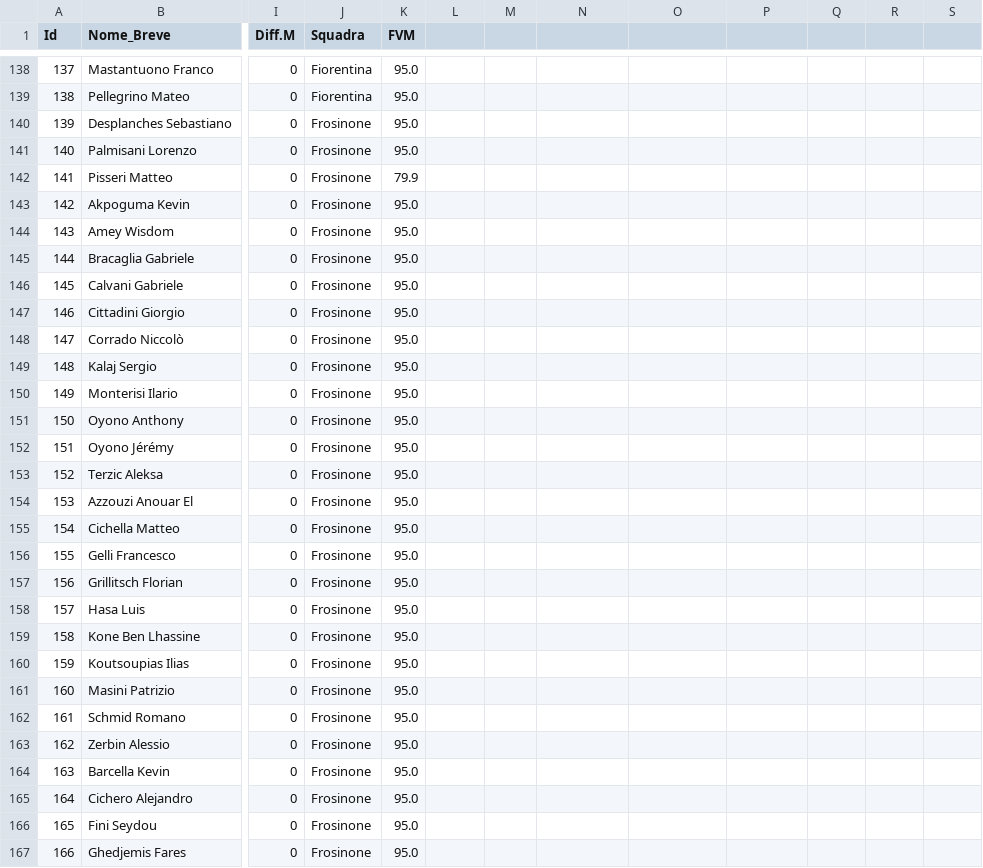
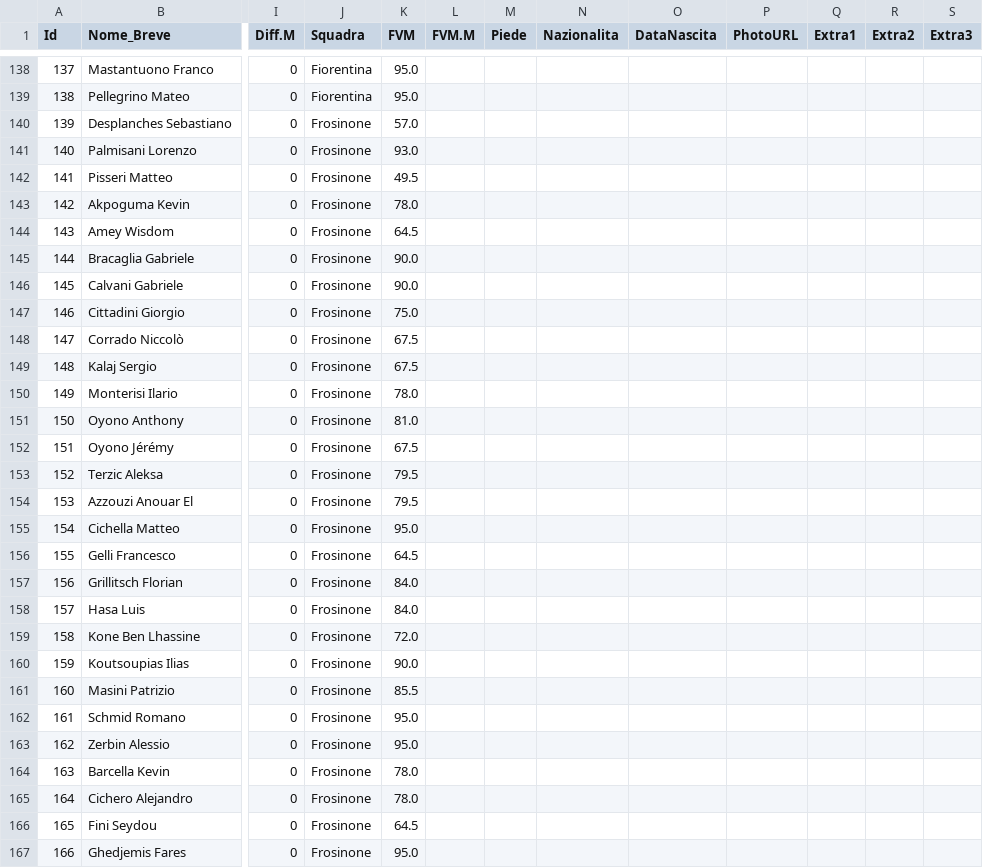
Before and after one commit to imwade021/fanta-master-ai, a CSV file: Lista_Finale_Master.csv, drawn as a sheet; only a part is shown, gaps mark what is left out; the diff covers the shown part only; the diff names each change by its address in the sheet, - before the commit and + after, or states it on an @@ line.

```diff
--- a/Lista_Finale_Master.csv
+++ b/Lista_Finale_Master.csv
-L1: (empty)
+L1: FVM.M
-M1: (empty)
+M1: Piede
-N1: (empty)
+N1: Nazionalita
-O1: (empty)
+O1: DataNascita
-P1: (empty)
+P1: PhotoURL
-Q1: (empty)
+Q1: Extra1
-R1: (empty)
+R1: Extra2
-S1: (empty)
+S1: Extra3
-K140 (FVM): 95.0
+K140 (FVM): 57.0
-K141 (FVM): 95.0
+K141 (FVM): 93.0
-K142 (FVM): 79.9
+K142 (FVM): 49.5
-K143 (FVM): 95.0
+K143 (FVM): 78.0
-K144 (FVM): 95.0
+K144 (FVM): 64.5
-K145:K146 (FVM): 95.0
+K145:K146 (FVM): 90.0
-K147 (FVM): 95.0
+K147 (FVM): 75.0
-K148:K149 (FVM): 95.0
+K148:K149 (FVM): 67.5
-K150 (FVM): 95.0
+K150 (FVM): 78.0
-K151 (FVM): 95.0
+K151 (FVM): 81.0
-K152 (FVM): 95.0
+K152 (FVM): 67.5
-K153:K154 (FVM): 95.0
+K153:K154 (FVM): 79.5
-K156 (FVM): 95.0
+K156 (FVM): 64.5
-K157:K158 (FVM): 95.0
+K157:K158 (FVM): 84.0
-K159 (FVM): 95.0
+K159 (FVM): 72.0
-K160 (FVM): 95.0
+K160 (FVM): 90.0
-K161 (FVM): 95.0
+K161 (FVM): 85.5
-K164:K165 (FVM): 95.0
+K164:K165 (FVM): 78.0
-K166 (FVM): 95.0
+K166 (FVM): 64.5
```
Also changed, not shown: 166 edited cells elsewhere in this file.
